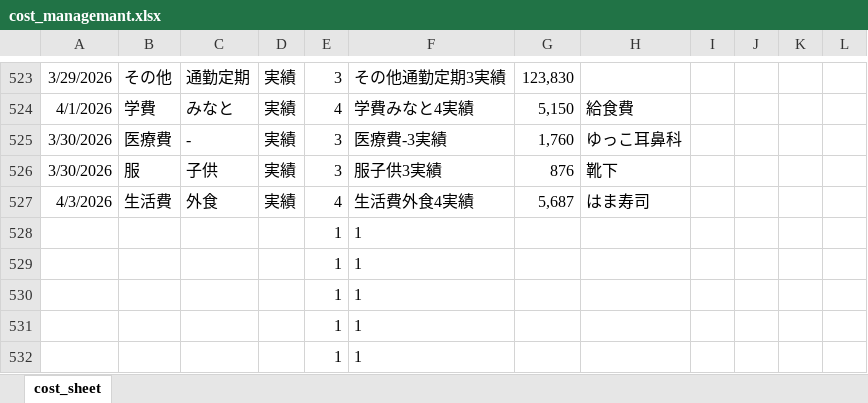
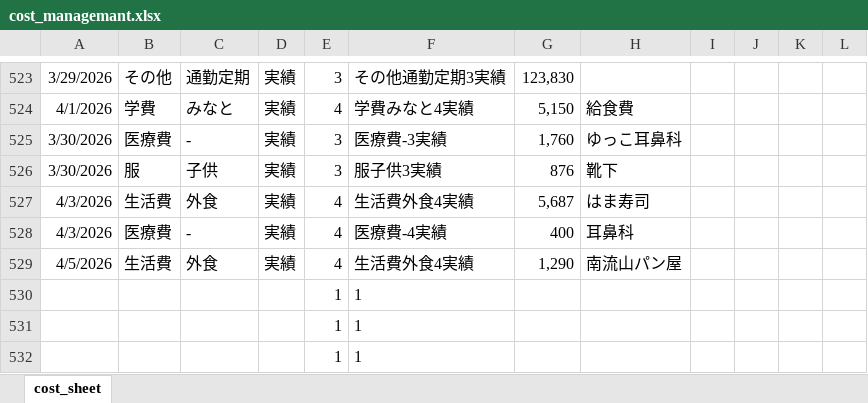
Before and after one commit to R-Hanada/money_managemant, an Excel workbook: cost_managemant.xlsx, sheet cost_sheet, drawn as a sheet; only a part is shown, gaps mark what is left out; values as stored, in another font and other column widths than the file's, no borders; charts and pictures not drawn; removed rows and columns are numbered as before the commit, all else as after; the diff names each change by its address in the sheet, - before the commit and + after, or states it on an @@ line.

Commit message:
file updated

```diff
--- a/cost_managemant.xlsx (sheet cost_sheet)
+++ b/cost_managemant.xlsx (sheet cost_sheet)
-row 528:  |  |  |  | 1 | 1
-row 529:  |  |  |  | 1 | 1
+row 528: 4/3/2026 | 医療費 | - | 実績 | 4 | 医療費-4実績 | 400 | 耳鼻科
+row 529: 4/5/2026 | 生活費 | 外食 | 実績 | 4 | 生活費外食4実績 | 1,290 | 南流山パン屋
```
